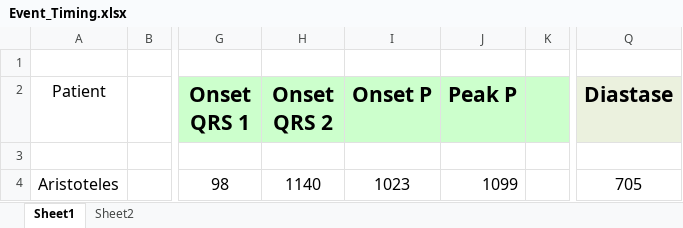
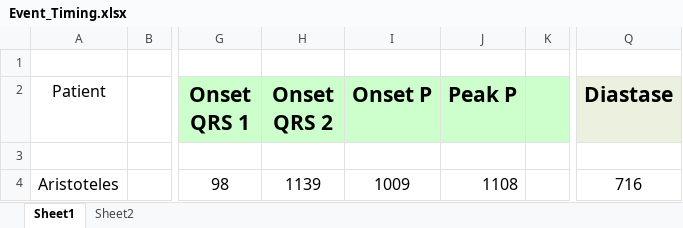
Before and after one commit to GPDS/Public-D-Station, an Excel workbook: Event_Timing.xlsx, sheet Sheet1, drawn as a sheet; only a part is shown, gaps mark what is left out; values as stored, in another font and other column widths than the file's, no borders; the diff names each change by its address in the sheet, - before the commit and + after, or states it on an @@ line.

Commit message:
-A

```diff
--- a/Event_Timing.xlsx (sheet Sheet1)
+++ b/Event_Timing.xlsx (sheet Sheet1)
-H4 (Onset QRS 2): 1140
+H4 (Onset QRS 2): 1139
-I4 (Onset P): 1023
+I4 (Onset P): 1009
-J4 (Peak P): 1099
+J4 (Peak P): 1108
-Q4 (Diastase): 705
+Q4 (Diastase): 716
```
